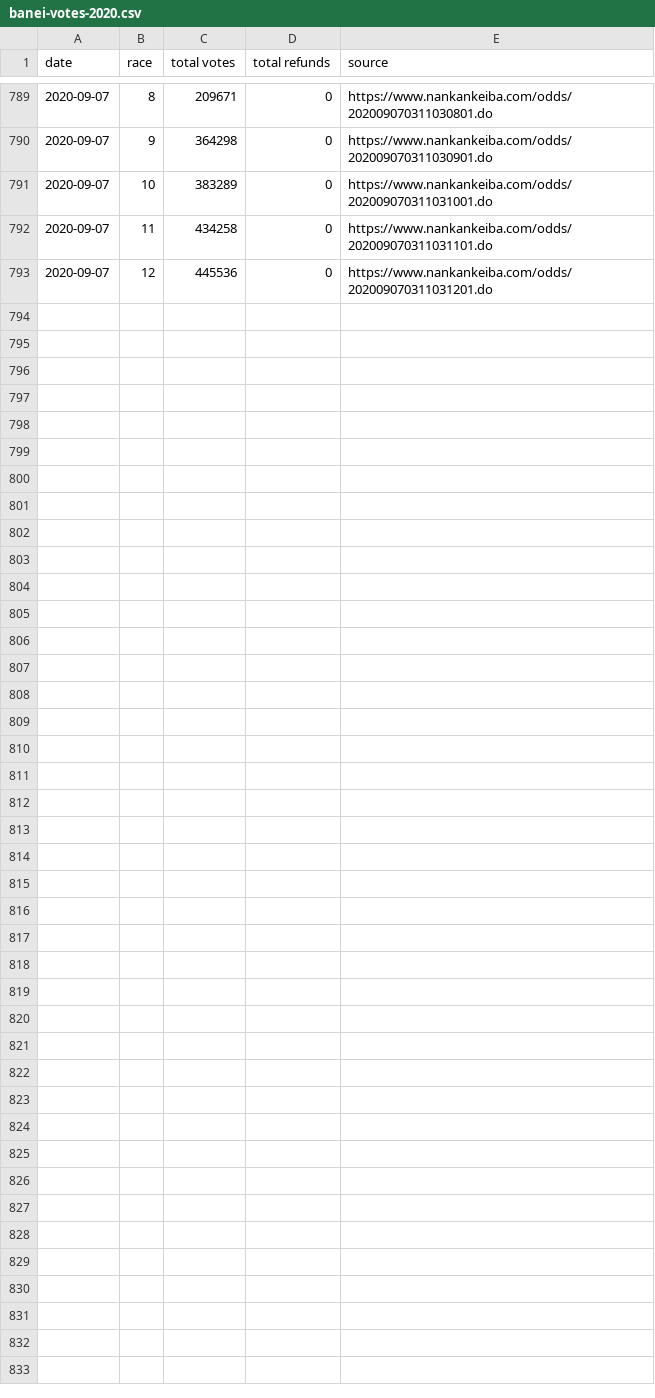
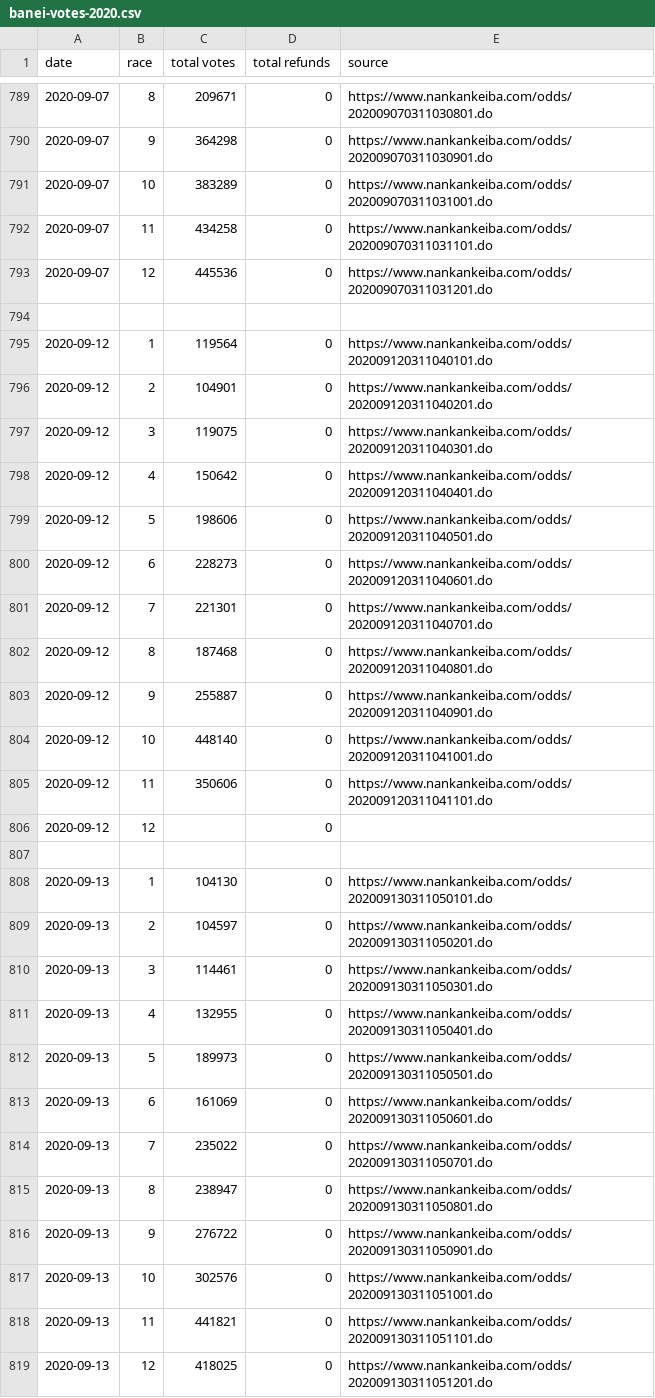
Before and after one commit to yuw/banei-votes, a CSV file: banei-votes-2020.csv, drawn as a sheet; only a part is shown, gaps mark what is left out; the diff names each change by its address in the sheet, - before the commit and + after, or states it on an @@ line.

```diff
--- a/banei-votes-2020.csv
+++ b/banei-votes-2020.csv
+row 794: (empty)
+row 795: 2020-09-12 | 1 | 119564 | 0 | https://www.nankankeiba.com/odds/202009120311040101.do
+row 796: 2020-09-12 | 2 | 104901 | 0 | https://www.nankankeiba.com/odds/202009120311040201.do
+row 797: 2020-09-12 | 3 | 119075 | 0 | https://www.nankankeiba.com/odds/202009120311040301.do
+row 798: 2020-09-12 | 4 | 150642 | 0 | https://www.nankankeiba.com/odds/202009120311040401.do
+row 799: 2020-09-12 | 5 | 198606 | 0 | https://www.nankankeiba.com/odds/202009120311040501.do
+row 800: 2020-09-12 | 6 | 228273 | 0 | https://www.nankankeiba.com/odds/202009120311040601.do
+row 801: 2020-09-12 | 7 | 221301 | 0 | https://www.nankankeiba.com/odds/202009120311040701.do
+row 802: 2020-09-12 | 8 | 187468 | 0 | https://www.nankankeiba.com/odds/202009120311040801.do
+row 803: 2020-09-12 | 9 | 255887 | 0 | https://www.nankankeiba.com/odds/202009120311040901.do
+row 804: 2020-09-12 | 10 | 448140 | 0 | https://www.nankankeiba.com/odds/202009120311041001.do
+row 805: 2020-09-12 | 11 | 350606 | 0 | https://www.nankankeiba.com/odds/202009120311041101.do
+row 806: 2020-09-12 | 12 |  | 0
+row 807: (empty)
+row 808: 2020-09-13 | 1 | 104130 | 0 | https://www.nankankeiba.com/odds/202009130311050101.do
+row 809: 2020-09-13 | 2 | 104597 | 0 | https://www.nankankeiba.com/odds/202009130311050201.do
+row 810: 2020-09-13 | 3 | 114461 | 0 | https://www.nankankeiba.com/odds/202009130311050301.do
+row 811: 2020-09-13 | 4 | 132955 | 0 | https://www.nankankeiba.com/odds/202009130311050401.do
+row 812: 2020-09-13 | 5 | 189973 | 0 | https://www.nankankeiba.com/odds/202009130311050501.do
+row 813: 2020-09-13 | 6 | 161069 | 0 | https://www.nankankeiba.com/odds/202009130311050601.do
+row 814: 2020-09-13 | 7 | 235022 | 0 | https://www.nankankeiba.com/odds/202009130311050701.do
+row 815: 2020-09-13 | 8 | 238947 | 0 | https://www.nankankeiba.com/odds/202009130311050801.do
+row 816: 2020-09-13 | 9 | 276722 | 0 | https://www.nankankeiba.com/odds/202009130311050901.do
+row 817: 2020-09-13 | 10 | 302576 | 0 | https://www.nankankeiba.com/odds/202009130311051001.do
+row 818: 2020-09-13 | 11 | 441821 | 0 | https://www.nankankeiba.com/odds/202009130311051101.do
+row 819: 2020-09-13 | 12 | 418025 | 0 | https://www.nankankeiba.com/odds/202009130311051201.do
```
Also changed, not shown: official-sales-2020.csv.
